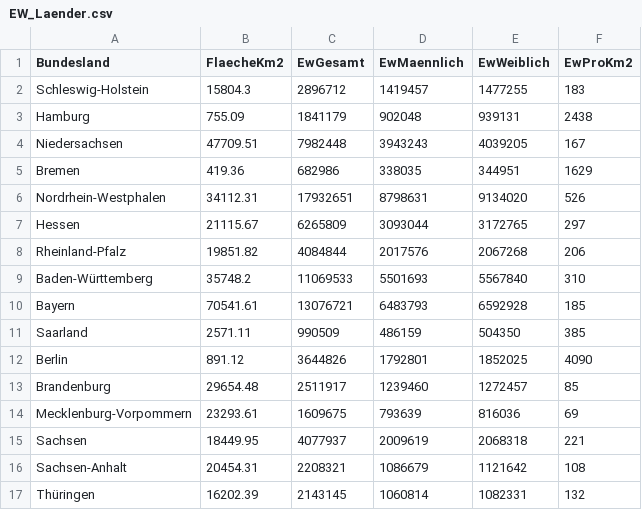
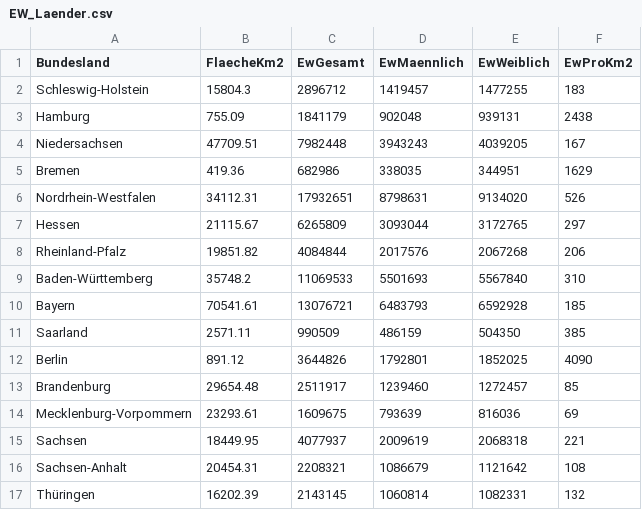
Before and after one commit to nevrome/covid19germany, a CSV file: data-raw/EW_Laender.csv, drawn as a sheet.

Commit message:
typo in EW table

```diff
--- a/data-raw/EW_Laender.csv
+++ b/data-raw/EW_Laender.csv
@@ -5,3 +5,3 @@ Niedersachsen;47709.51;7982448;3943243;4039205;167
 Bremen;419.36;682986;338035;344951;1629
-Nordrhein-Westphalen;34112.31;17932651;8798631;9134020;526
+Nordrhein-Westfalen;34112.31;17932651;8798631;9134020;526
 Hessen;21115.67;6265809;3093044;3172765;297
```
